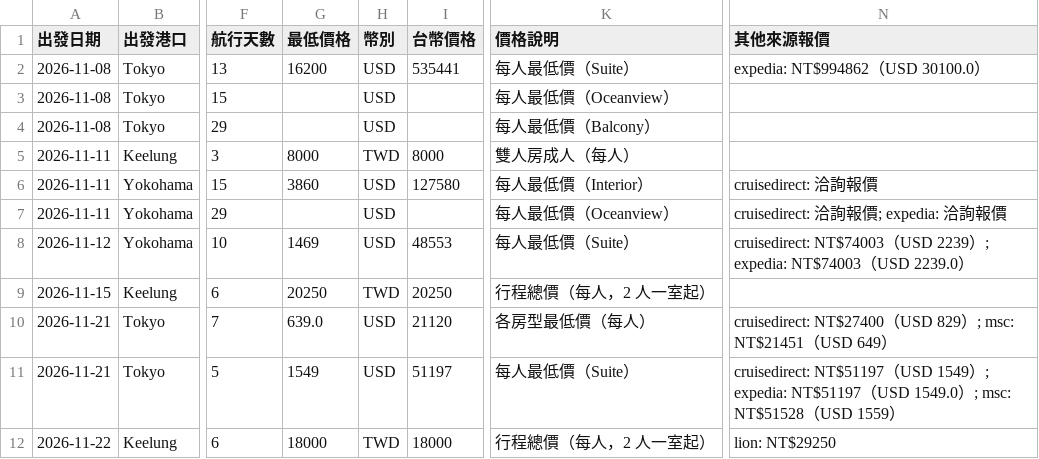
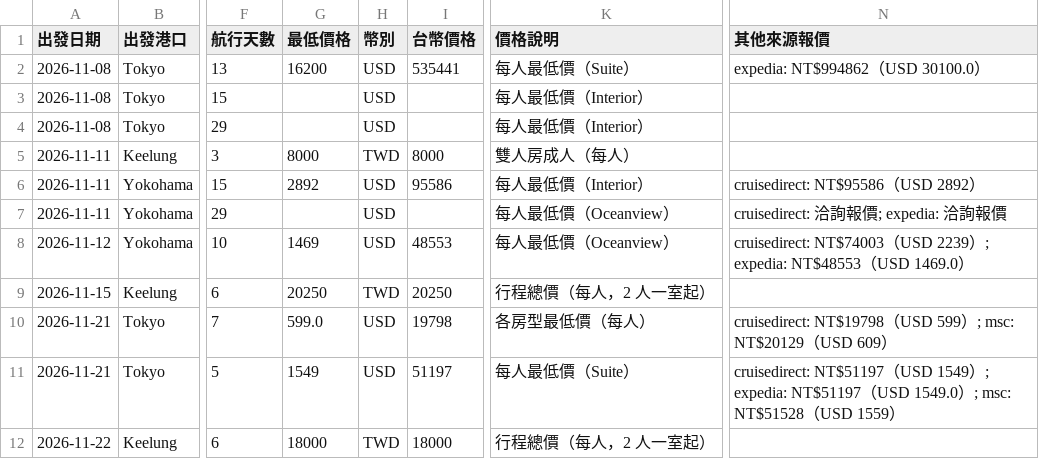
Before and after one commit to paladinlin1/cruise-deals, a CSV file: data/deals.csv, drawn as a sheet; only a part is shown, gaps mark what is left out; the diff covers the shown part only; the diff names each change by its address in the sheet, - before the commit and + after, or states it on an @@ line.

```diff
--- a/data/deals.csv
+++ b/data/deals.csv
-K3 (價格說明): 每人最低價（Oceanview）
+K3 (價格說明): 每人最低價（Interior）
-K4 (價格說明): 每人最低價（Balcony）
+K4 (價格說明): 每人最低價（Interior）
-G6 (最低價格): 3860
+G6 (最低價格): 2892
-I6 (台幣價格): 127580
+I6 (台幣價格): 95586
-N6 (其他來源報價): cruisedirect: 洽詢報價
+N6 (其他來源報價): cruisedirect: NT$95586（USD 2892）
-K8 (價格說明): 每人最低價（Suite）
+K8 (價格說明): 每人最低價（Oceanview）
-N8 (其他來源報價): …; expedia: NT$74003（USD 2239.0）
+N8 (其他來源報價): …; expedia: NT$48553（USD 1469.0）
-G10 (最低價格): 639.0
+G10 (最低價格): 599.0
-I10 (台幣價格): 21120
+I10 (台幣價格): 19798
-N10 (其他來源報價): cruisedirect: NT$27400（USD 829）; msc: NT$21451（USD 649）
+N10 (其他來源報價): cruisedirect: NT$19798（USD 599）; msc: NT$20129（USD 609）
-N12 (其他來源報價): lion: NT$29250
+N12 (其他來源報價): (empty)
```
Also changed, not shown: 15 edited cells elsewhere in this file, 3 other files.
